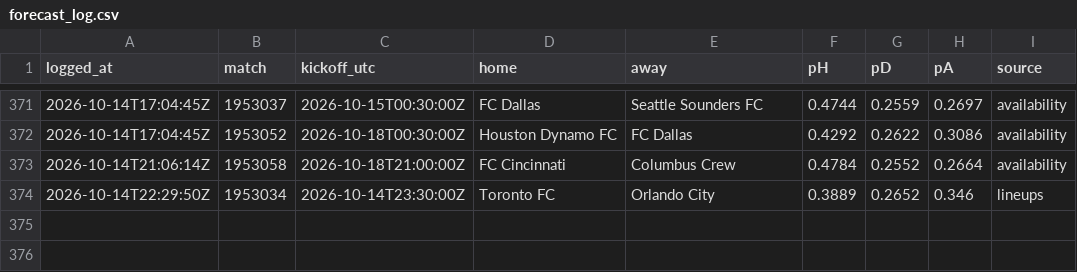
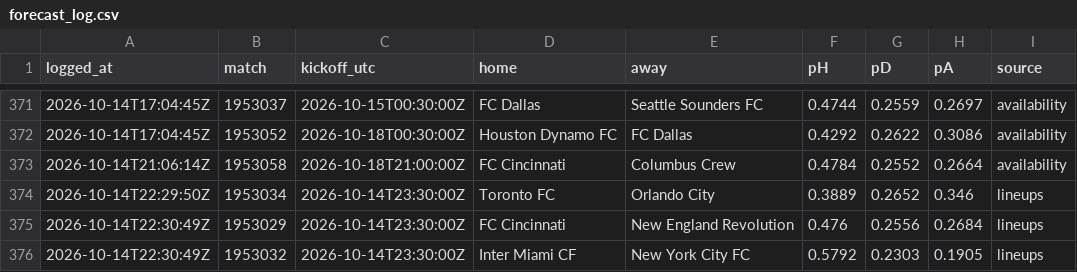
Before and after one commit to pitchperception/pitch-perception, a CSV file: data/forecast_log.csv, drawn as a sheet; only a part is shown, gaps mark what is left out.

```diff
--- a/data/forecast_log.csv
+++ b/data/forecast_log.csv
@@ -374 +374,3 @@ logged_at,match,kickoff_utc,home,away,pH,pD,pA,source
 2026-10-14T22:29:50Z,1953034,2026-10-14T23:30:00Z,Toronto FC,Orlando City,0.3889,0.2652,0.346,lineups
+2026-10-14T22:30:49Z,1953029,2026-10-14T23:30:00Z,FC Cincinnati,New England Revolution,0.476,0.2556,0.2684,lineups
+2026-10-14T22:30:49Z,1953032,2026-10-14T23:30:00Z,Inter Miami CF,New York City FC,0.5792,0.2303,0.1905,lineups
```
Also changed, not shown: 2 other files.
